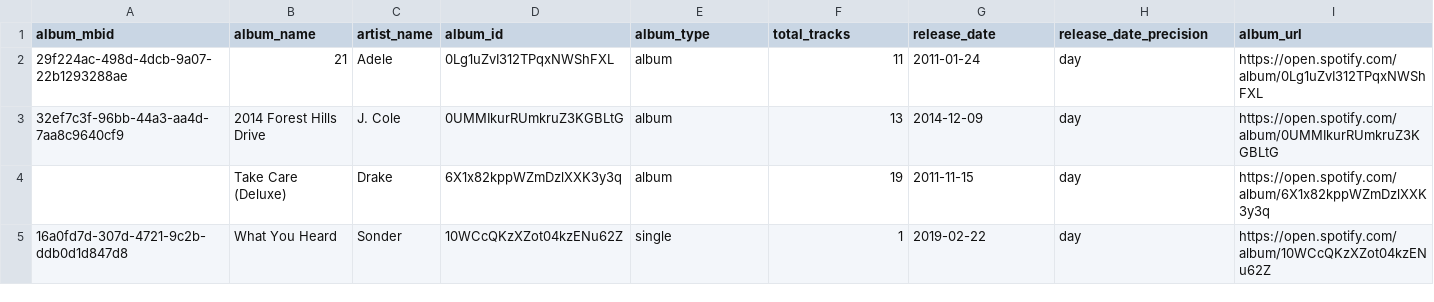
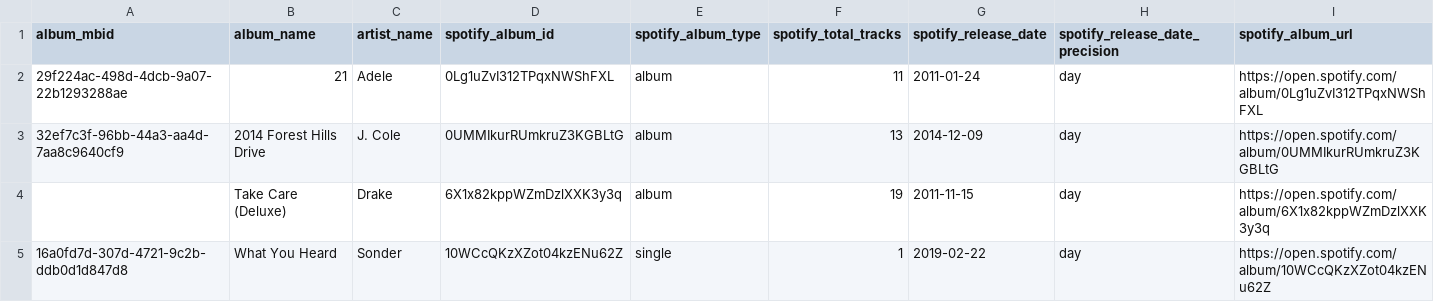
Before and after one commit to joaoantonio0402/personal-data-ai-platform, a CSV file: data/processed/spotify/new_albums_enriched.csv, drawn as a sheet; only a part is shown.

```diff
--- a/data/processed/spotify/new_albums_enriched.csv
+++ b/data/processed/spotify/new_albums_enriched.csv
@@ -1,2 +1,2 @@
-album_mbid,album_name,artist_name,album_id,album_type,total_tracks,release_date,release_date_precision,album_url
+album_mbid,album_name,artist_name,spotify_album_id,spotify_album_type,spotify_total_tracks,spotify_release_date,spotify_release_date_precision,spotify_album_url
 29f224ac-498d-4dcb-9a07-22b1293288ae,21,Adele,0Lg1uZvI312TPqxNWShFXL,album,11,2011-01-24,day,https://open.spotify.com/album/0Lg1uZvI312TPqxNWShFXL
```
Also changed, not shown: data/processed/spotify/new_artists_enriched.csv, data/processed/spotify/new_tracks_enriched.csv, 9 other files.
